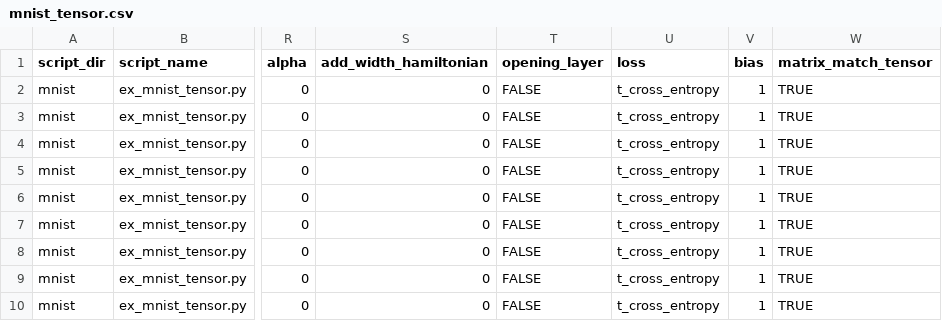
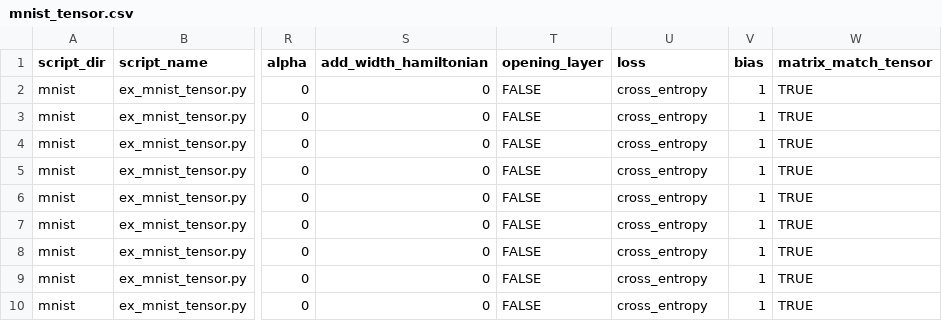
Before and after one commit to elizabethnewman/tnn, a CSV file: examples/mnist_tensor.csv, drawn as a sheet; only a part is shown, gaps mark what is left out; the diff names each change by its address in the sheet, - before the commit and + after, or states it on an @@ line.

Commit message:
Update mnist_tensor.csv

```diff
--- a/examples/mnist_tensor.csv
+++ b/examples/mnist_tensor.csv
-U2:U10 (loss): t_cross_entropy
+U2:U10 (loss): cross_entropy
```
